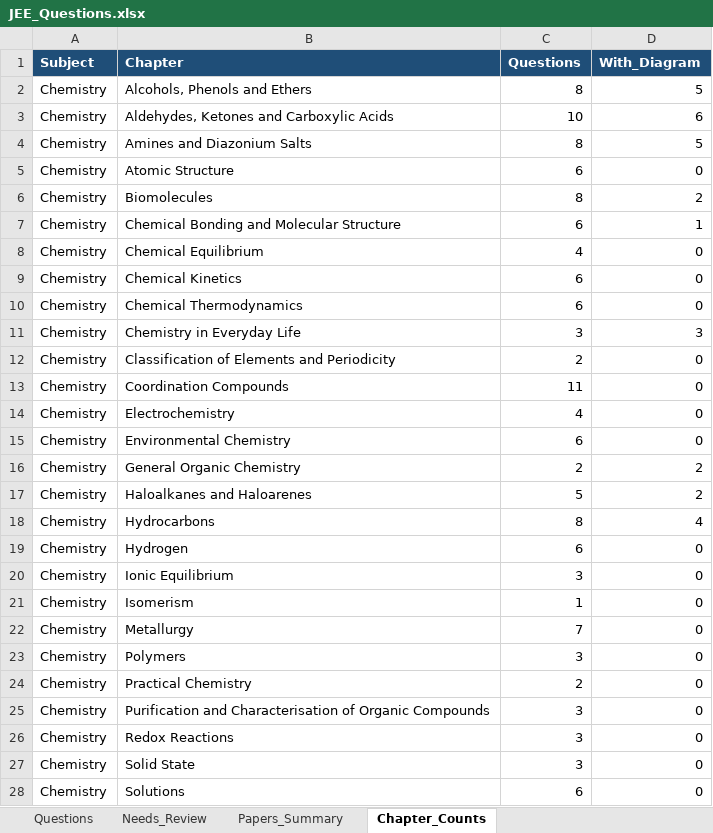
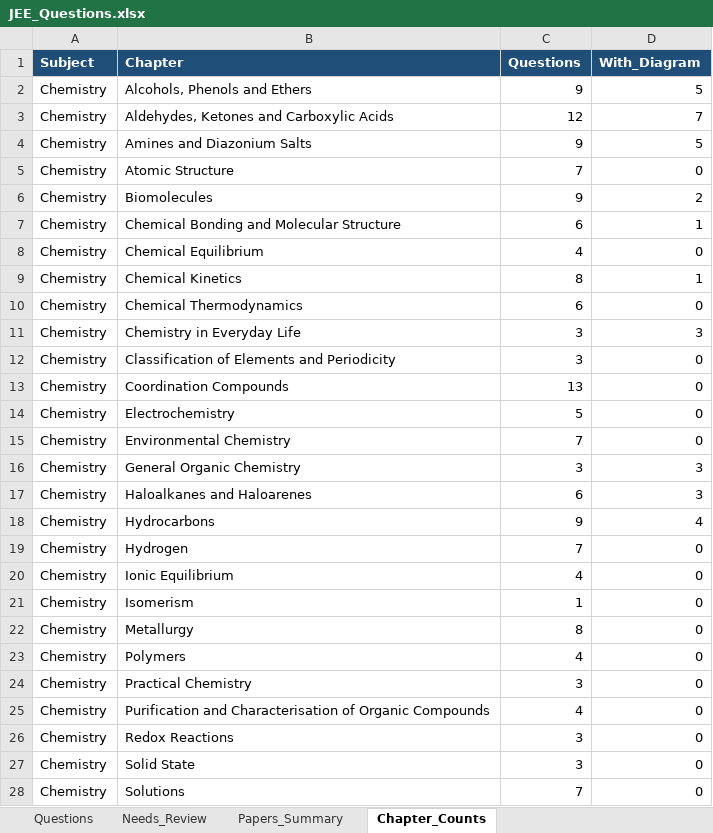
Before and after one commit to RohitBopche/IIT-JEE, an Excel workbook: output/JEE_Questions.xlsx, sheet Chapter_Counts, drawn as a sheet; only a part is shown; values as stored, in another font and other column widths than the file's, no borders; the diff covers the shown part only; the diff names each change by its address in the sheet, - before the commit and + after, or states it on an @@ line.

```diff
--- a/output/JEE_Questions.xlsx (sheet Chapter_Counts)
+++ b/output/JEE_Questions.xlsx (sheet Chapter_Counts)
-C2 (Questions): 8
+C2 (Questions): 9
-C3 (Questions): 10
+C3 (Questions): 12
-D3 (With_Diagram): 6
+D3 (With_Diagram): 7
-C4 (Questions): 8
+C4 (Questions): 9
-C5 (Questions): 6
+C5 (Questions): 7
-C6 (Questions): 8
+C6 (Questions): 9
-C9 (Questions): 6
+C9 (Questions): 8
-D9 (With_Diagram): 0
+D9 (With_Diagram): 1
-C12 (Questions): 2
+C12 (Questions): 3
-C13 (Questions): 11
+C13 (Questions): 13
-C14 (Questions): 4
+C14 (Questions): 5
-C15 (Questions): 6
+C15 (Questions): 7
-C16 (Questions): 2
+C16 (Questions): 3
-D16:D17 (With_Diagram): 2
+D16:D17 (With_Diagram): 3
-C17 (Questions): 5
+C17 (Questions): 6
-C18 (Questions): 8
+C18 (Questions): 9
-C19 (Questions): 6
+C19 (Questions): 7
-C20 (Questions): 3
+C20 (Questions): 4
-C22 (Questions): 7
+C22 (Questions): 8
-C23 (Questions): 3
+C23 (Questions): 4
-C24 (Questions): 2
+C24 (Questions): 3
-C25 (Questions): 3
+C25 (Questions): 4
-C28 (Questions): 6
+C28 (Questions): 7
```
Also changed, not shown: 58 edited cells elsewhere in this sheet, sheet Questions, sheet Needs_Review, sheet Papers_Summary, 25 other files.
